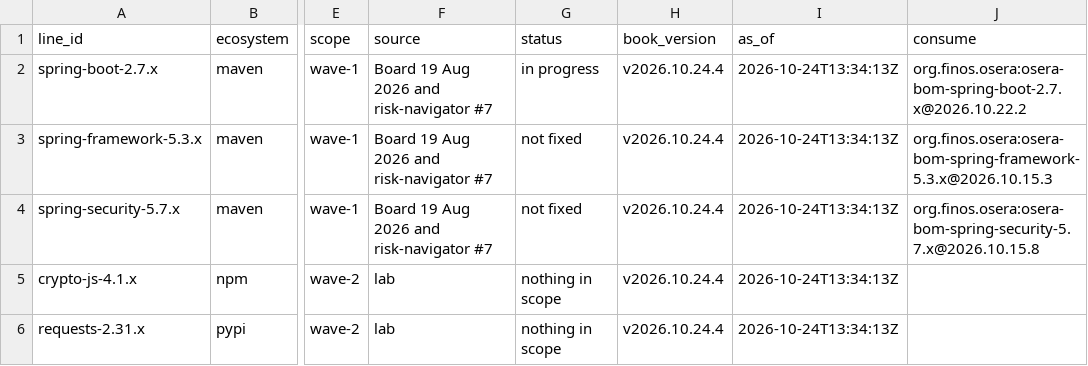
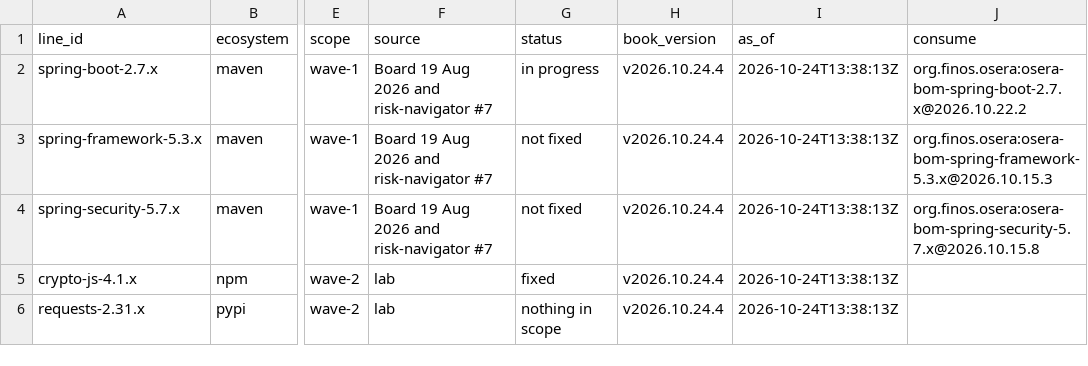
Before and after one commit to lab-569dea/backlog, a CSV file: supported-lines.csv, drawn as a sheet; only a part is shown, gaps mark what is left out; the diff names each change by its address in the sheet, - before the commit and + after, or states it on an @@ line.

Commit message:
Line manager pass at 2026-10-24T13:38:13Z: bom/crypto-js-4.1.x/README.md, bom/crypto-js-4.1.x/overrides.json, cve-backlog.json, cve-backlog.md, cve-excluded.json, status/artifacts.json, status/crypto-js-4.1.x.json, supported-lines.csv, supported-projects.md

```diff
--- a/supported-lines.csv
+++ b/supported-lines.csv
-I2:I6 (as_of): 2026-10-24T13:34:13Z
+I2:I6 (as_of): 2026-10-24T13:38:13Z
-G5 (status): nothing in scope
+G5 (status): fixed
```
Also changed, not shown: 8 other files.
